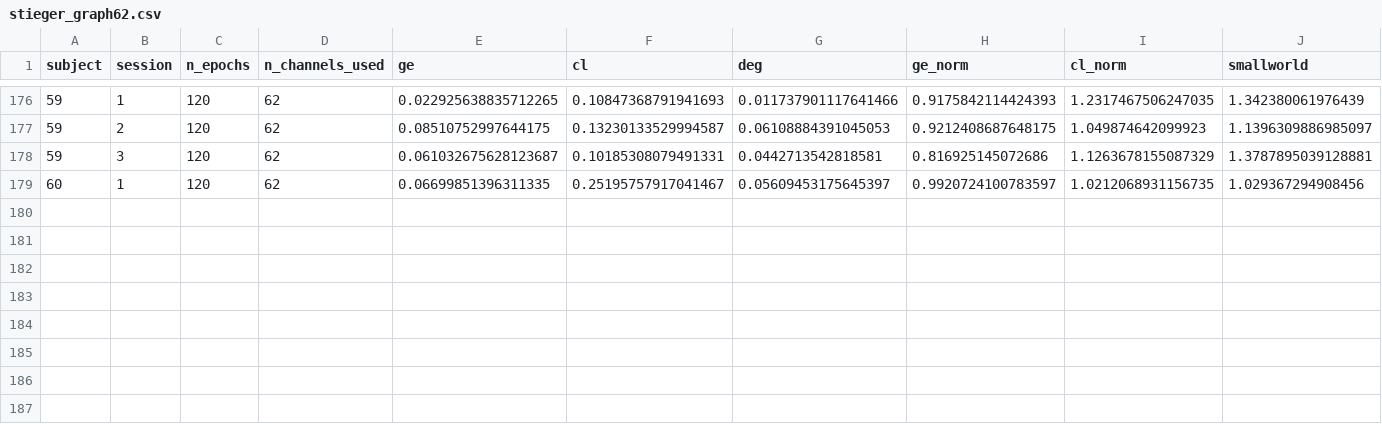
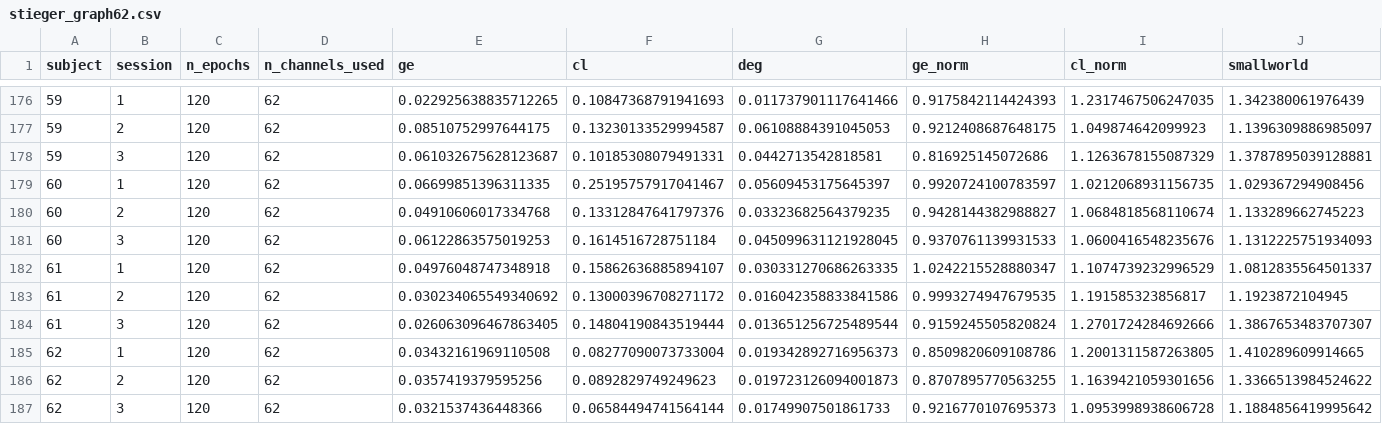
Before and after one commit to dgkenn/Codex-playground-, a CSV file: bsde/results/stieger_graph62.csv, drawn as a sheet; only a part is shown, gaps mark what is left out; rows hold the shown columns only; the diff names each change by its address in the sheet, - before the commit and + after, or states it on an @@ line.

```diff
--- a/bsde/results/stieger_graph62.csv
+++ b/bsde/results/stieger_graph62.csv
+row 180: 60 | 2 | 120 | 62 | 0.04910606017334768 | 0.13312847641797376 | 0.03323682564379235 | 0.9428144382988827 | 1.0684818568110674 | 1.133289662745223
+row 181: 60 | 3 | 120 | 62 | 0.06122863575019253 | 0.1614516728751184 | 0.045099631121928045 | 0.9370761139931533 | 1.0600416548235676 | 1.1312225751934093
+row 182: 61 | 1 | 120 | 62 | 0.04976048747348918 | 0.15862636885894107 | 0.030331270686263335 | 1.0242215528880347 | 1.1074739232996529 | 1.0812835564501337
+row 183: 61 | 2 | 120 | 62 | 0.030234065549340692 | 0.13000396708271172 | 0.016042358833841586 | 0.9993274947679535 | 1.191585323856817 | 1.1923872104945
+row 184: 61 | 3 | 120 | 62 | 0.026063096467863405 | 0.14804190843519444 | 0.013651256725489544 | 0.9159245505820824 | 1.2701724284692666 | 1.3867653483707307
+row 185: 62 | 1 | 120 | 62 | 0.03432161969110508 | 0.08277090073733004 | 0.019342892716956373 | 0.8509820609108786 | 1.2001311587263805 | 1.410289609914665
+row 186: 62 | 2 | 120 | 62 | 0.0357419379595256 | 0.0892829749249623 | 0.019723126094001873 | 0.8707895770563255 | 1.1639421059301656 | 1.3366513984524622
+row 187: 62 | 3 | 120 | 62 | 0.0321537436448366 | 0.06584494741564144 | 0.01749907501861733 | 0.9216770107695373 | 1.0953998938606728 | 1.1884856419995642
```
